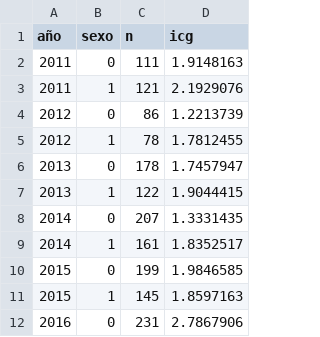
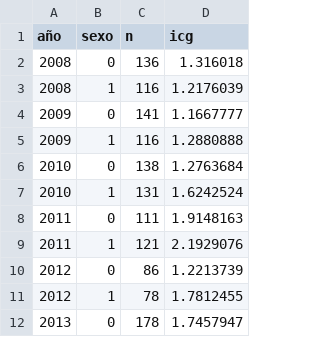
Before and after one commit to Ivanknop/elecciones-socioeconomia-laplata, a CSV file: data/socioeconomia/icg/icg_la_plata_anual_por_sexo_2008_presente.csv (was data/socioeconomia/icg_la_plata_anual_por_sexo_2011_presente.csv), drawn as a sheet; only a part is shown; the shorter side is filled out with more unchanged rows.

```diff
--- a/data/socioeconomia/icg_la_plata_anual_por_sexo_2011_presente.csv
+++ b/data/socioeconomia/icg/icg_la_plata_anual_por_sexo_2008_presente.csv
@@ -1,2 +1,8 @@
 año,sexo,n,icg
+2008,0,136,1.316018
+2008,1,116,1.2176039
+2009,0,141,1.1667777
+2009,1,116,1.2880888
+2010,0,138,1.2763684
+2010,1,131,1.6242524
 2011,0,111,1.9148163
```
Also changed, not shown: data/socioeconomia/icg/icg_la_plata_anual_por_edad_2008_presente.csv, data/socioeconomia/icg/icg_la_plata_anual_por_edu_2008_presente.csv, 25 other files.
